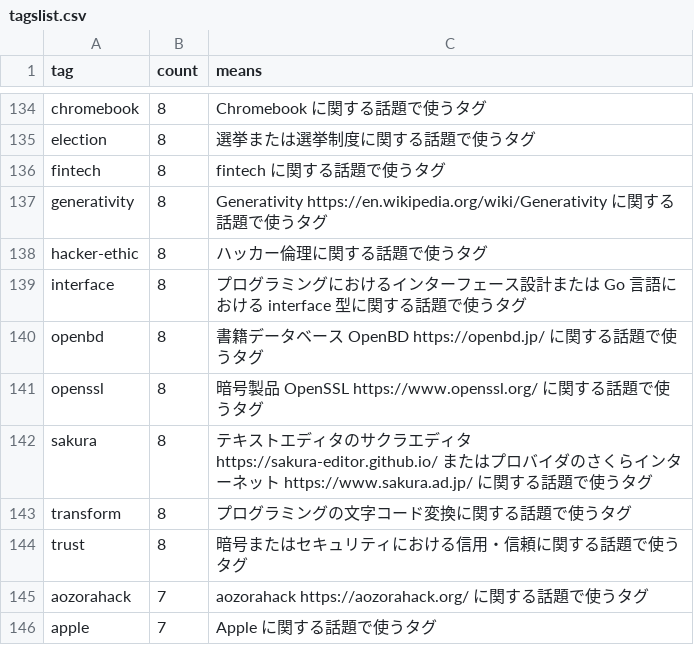
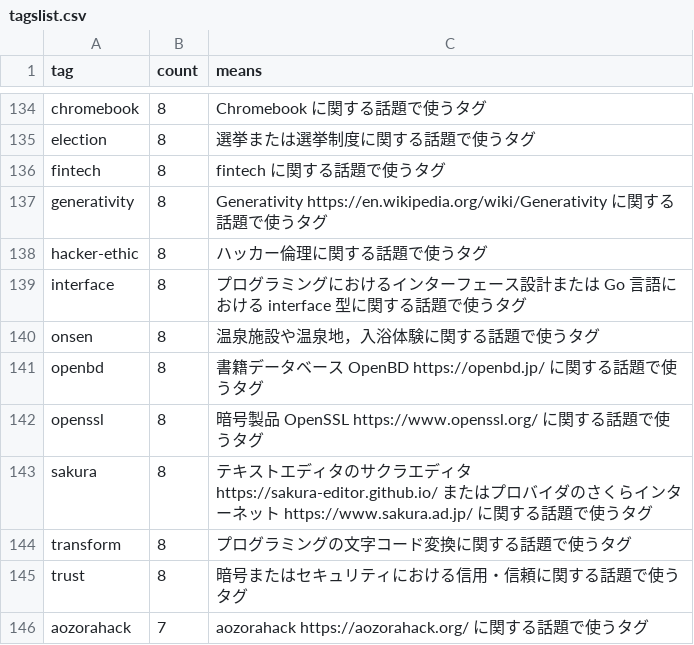
Before and after one commit to spiegel-im-spiegel/github-pages-env, a CSV file: .github/workflows/tagslist.csv, drawn as a sheet; only a part is shown, gaps mark what is left out; the shorter side is filled out with more unchanged rows.

Commit message:
chore(tags): update tagslist after onsen tag rollout

```diff
--- a/.github/workflows/tagslist.csv
+++ b/.github/workflows/tagslist.csv
@@ -139,2 +139,3 @@ tag,count,means
 "interface",8,"プログラミングにおけるインターフェース設計または Go 言語における interface 型に関する話題で使うタグ"
+"onsen",8,"温泉施設や温泉地，入浴体験に関する話題で使うタグ"
 "openbd",8,"書籍データベース OpenBD https://openbd.jp/ に関する話題で使うタグ"
```
